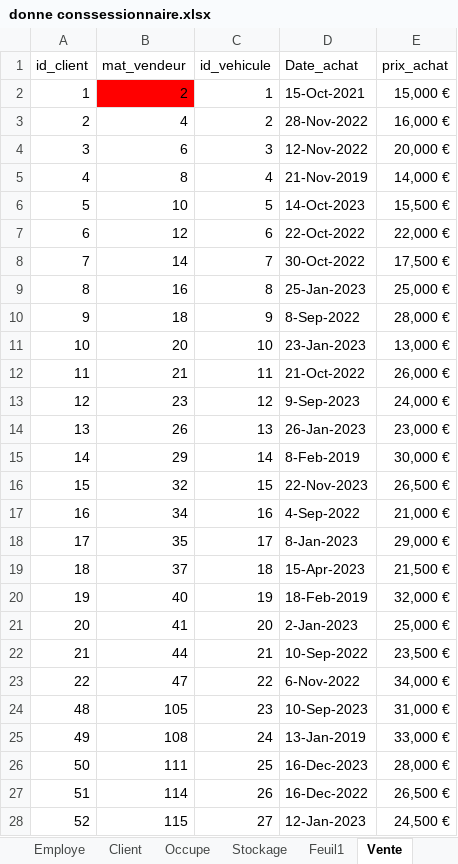
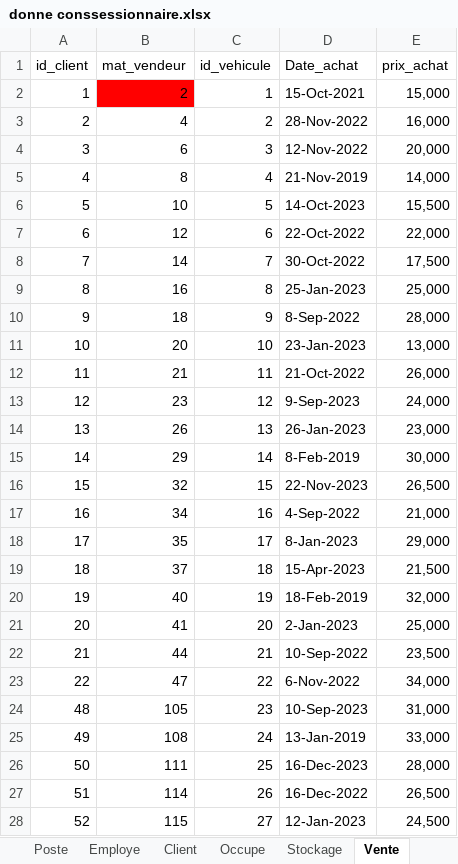
Before and after one commit to Kg-elie/BDD_-concessionnaire, an Excel workbook: donne conssessionnaire.xlsx, sheet Vente, drawn as a sheet; only a part is shown; values as stored, in another font and other column widths than the file's, no borders; the diff covers the shown part only; the diff names each change by its address in the sheet, - before the commit and + after, or states it on an @@ line.

```diff
--- a/donne conssessionnaire.xlsx (sheet Vente)
+++ b/donne conssessionnaire.xlsx (sheet Vente)
-sheet tab: Feuil1
-E2 (prix_achat): 15,000 €
+E2 (prix_achat): 15,000
-E3 (prix_achat): 16,000 €
+E3 (prix_achat): 16,000
-E4 (prix_achat): 20,000 €
+E4 (prix_achat): 20,000
-E5 (prix_achat): 14,000 €
+E5 (prix_achat): 14,000
-E6 (prix_achat): 15,500 €
+E6 (prix_achat): 15,500
-E7 (prix_achat): 22,000 €
+E7 (prix_achat): 22,000
-E8 (prix_achat): 17,500 €
+E8 (prix_achat): 17,500
-E9 (prix_achat): 25,000 €
+E9 (prix_achat): 25,000
-E10 (prix_achat): 28,000 €
+E10 (prix_achat): 28,000
-E11 (prix_achat): 13,000 €
+E11 (prix_achat): 13,000
-E12 (prix_achat): 26,000 €
+E12 (prix_achat): 26,000
-E13 (prix_achat): 24,000 €
+E13 (prix_achat): 24,000
-E14 (prix_achat): 23,000 €
+E14 (prix_achat): 23,000
-E15 (prix_achat): 30,000 €
+E15 (prix_achat): 30,000
-E16 (prix_achat): 26,500 €
+E16 (prix_achat): 26,500
-E17 (prix_achat): 21,000 €
+E17 (prix_achat): 21,000
-E18 (prix_achat): 29,000 €
+E18 (prix_achat): 29,000
-E19 (prix_achat): 21,500 €
+E19 (prix_achat): 21,500
-E20 (prix_achat): 32,000 €
+E20 (prix_achat): 32,000
-E21 (prix_achat): 25,000 €
+E21 (prix_achat): 25,000
-E22 (prix_achat): 23,500 €
+E22 (prix_achat): 23,500
-E23 (prix_achat): 34,000 €
+E23 (prix_achat): 34,000
-E24 (prix_achat): 31,000 €
+E24 (prix_achat): 31,000
-E25 (prix_achat): 33,000 €
+E25 (prix_achat): 33,000
-E26 (prix_achat): 28,000 €
+E26 (prix_achat): 28,000
-E27 (prix_achat): 26,500 €
+E27 (prix_achat): 26,500
-E28 (prix_achat): 24,500 €
+E28 (prix_achat): 24,500
```
Also changed, not shown: 48 edited cells elsewhere in this sheet, sheet Voiture, sheet Occupe, sheet Poste, sheet Reprise, sheet Client, 2 other files.
